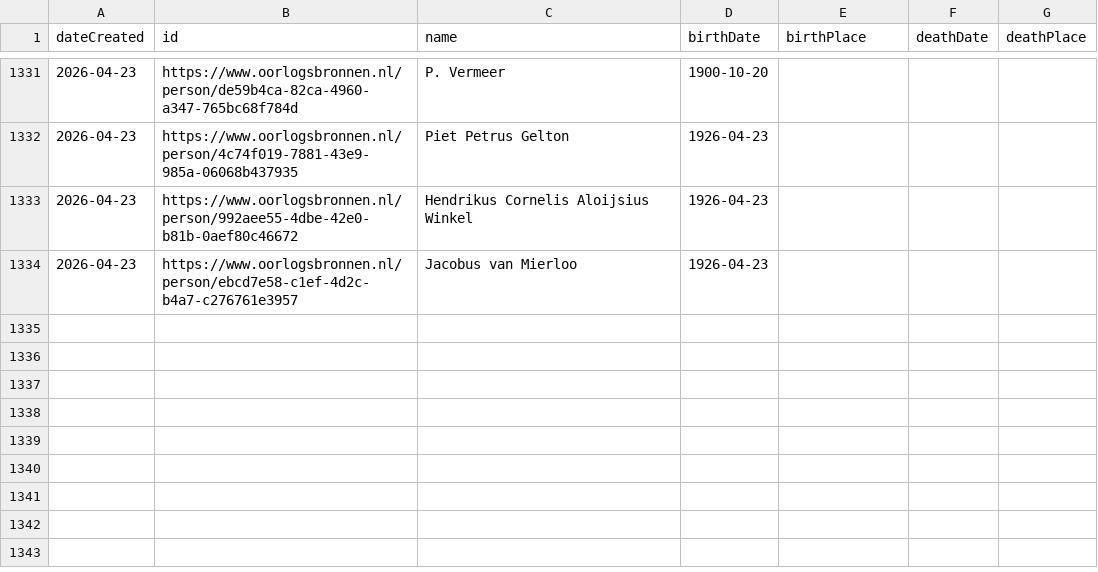
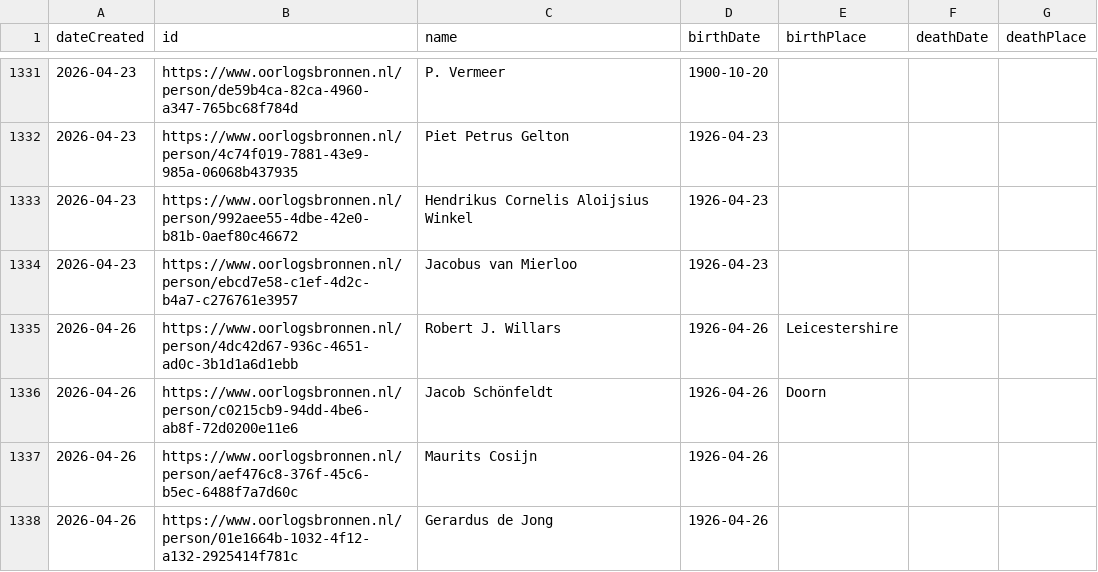
Before and after one commit to Oorlogsbronnen/collectierapportage, a CSV file: data/new_persons.csv, drawn as a sheet; only a part is shown, gaps mark what is left out.

```diff
--- a/data/new_persons.csv
+++ b/data/new_persons.csv
@@ -1334 +1334,5 @@ dateCreated,id,name,birthDate,birthPlace,deathDate,deathPlace
 2026-04-23,https://www.oorlogsbronnen.nl/person/ebcd7e58-c1ef-4d2c-b4a7-c276761e3957,Jacobus van Mierloo,1926-04-23,,,
+2026-04-26,https://www.oorlogsbronnen.nl/person/4dc42d67-936c-4651-ad0c-3b1d1a6d1ebb,Robert J. Willars,1926-04-26,Leicestershire,,
+2026-04-26,https://www.oorlogsbronnen.nl/person/c0215cb9-94dd-4be6-ab8f-72d0200e11e6,Jacob Schönfeldt,1926-04-26,Doorn,,
+2026-04-26,https://www.oorlogsbronnen.nl/person/aef476c8-376f-45c6-b5ec-6488f7a7d60c,Maurits Cosijn,1926-04-26,,,
+2026-04-26,https://www.oorlogsbronnen.nl/person/01e1664b-1032-4f12-a132-2925414f781c,Gerardus de Jong,1926-04-26,,,
```
